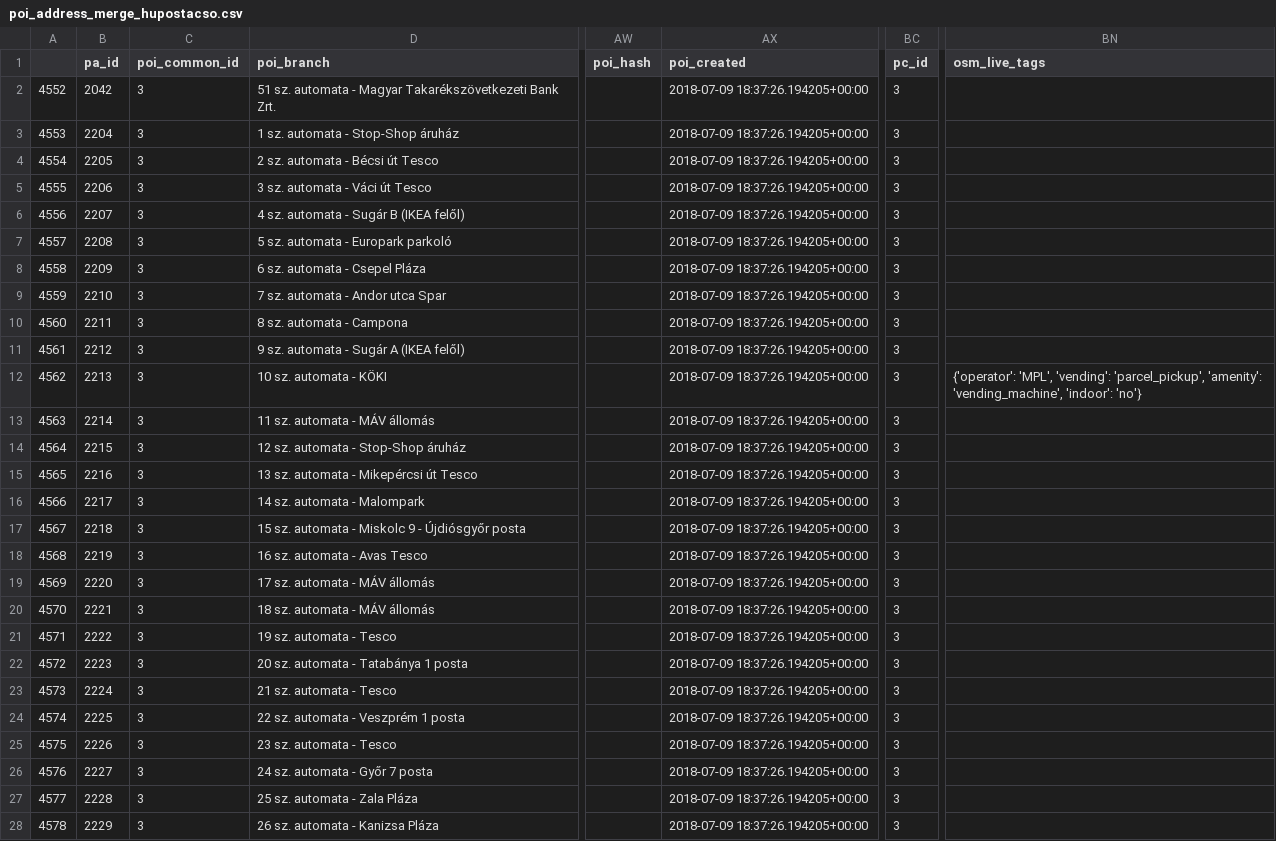
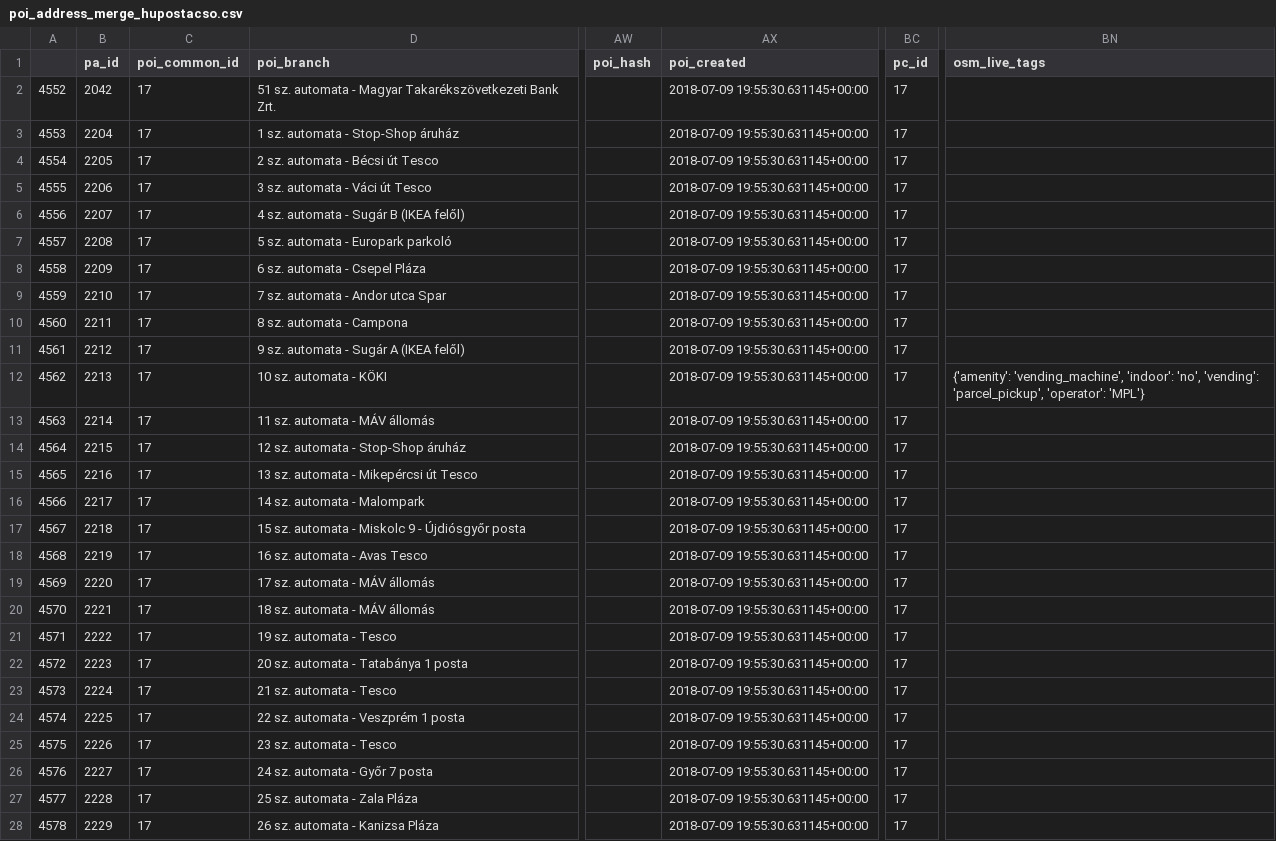
Before and after one commit to KAMI911/osm-import-request, a CSV file: hu_posta/poi_address_merge_hupostacso.csv, drawn as a sheet; only a part is shown, gaps mark what is left out; the diff covers the shown part only; the diff names each change by its address in the sheet, - before the commit and + after, or states it on an @@ line.

```diff
--- a/hu_posta/poi_address_merge_hupostacso.csv
+++ b/hu_posta/poi_address_merge_hupostacso.csv
-C2:C28 (poi_common_id): 3
+C2:C28 (poi_common_id): 17
-AX2:AX28 (poi_created): 2018-07-09 18:37:26.194205+00:00
+AX2:AX28 (poi_created): 2018-07-09 19:55:30.631145+00:00
-BC2:BC28 (pc_id): 3
+BC2:BC28 (pc_id): 17
-BN12 (osm_live_tags): {'operator': 'MPL', 'vending': 'parcel_pickup', 'amenity': 'vending_machine', 'indoor': 'no'}
+BN12 (osm_live_tags): {'amenity': 'vending_machine', 'indoor': 'no', 'vending': 'parcel_pickup', 'operator': 'MPL'}
```
Also changed, not shown: 72 edited cells elsewhere in this file, hu_posta/poi_address_merge_hupostacse.csv, hu_posta/poi_address_merge_hupostapp.csv, 11 other files.
